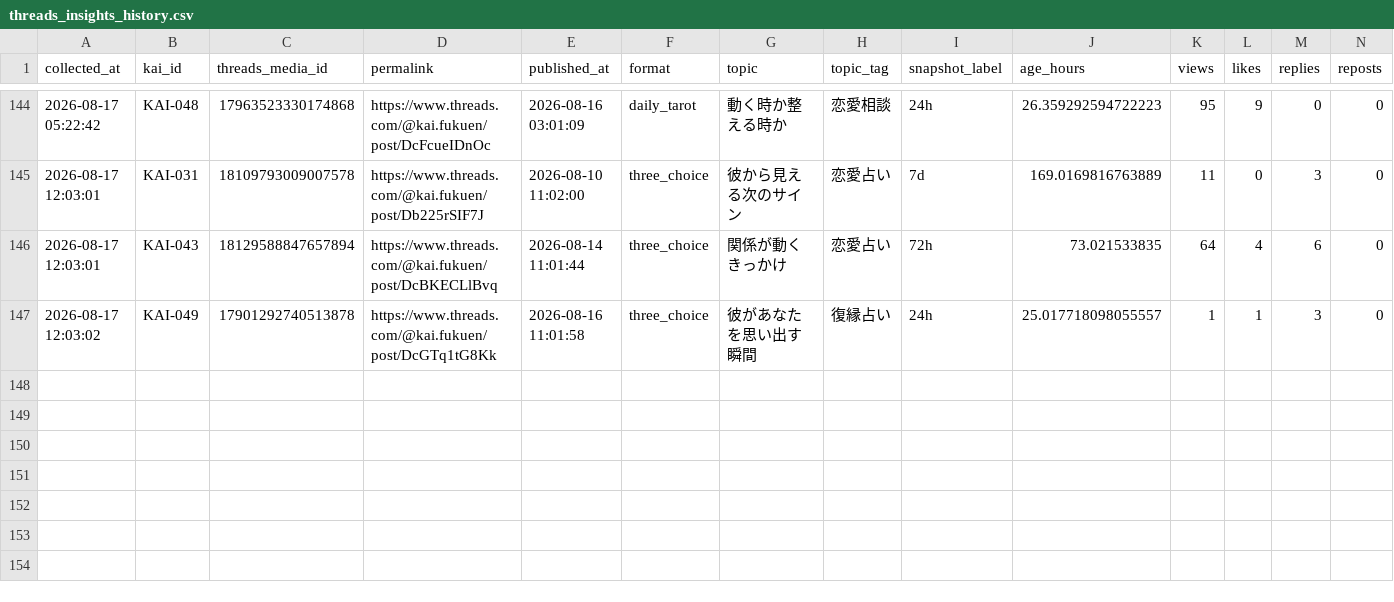
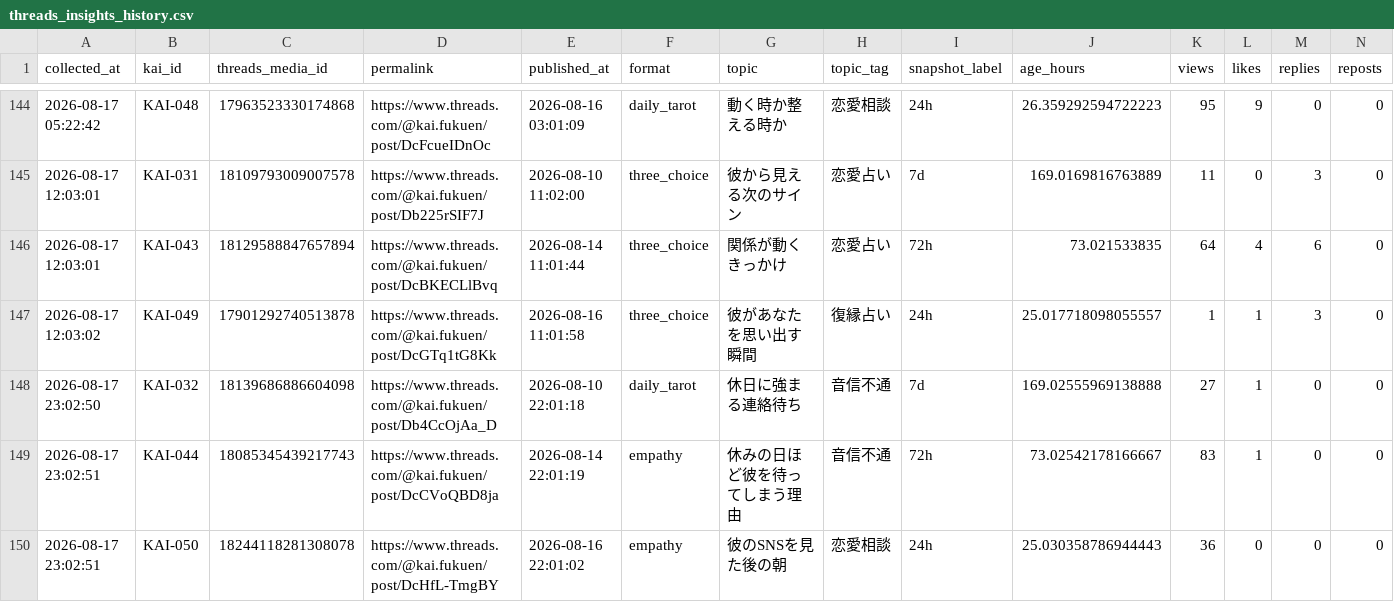
Before and after one commit to c2081540-commits/kai-threads-automation, a CSV file: data/insights/threads_insights_history.csv, drawn as a sheet; only a part is shown, gaps mark what is left out; rows hold the shown columns only; the diff names each change by its address in the sheet, - before the commit and + after, or states it on an @@ line.

```diff
--- a/data/insights/threads_insights_history.csv
+++ b/data/insights/threads_insights_history.csv
+row 148: 2026-08-17 23:02:50 | KAI-032 | 18139686886604098 | https://www.threads.com/@kai.fukuen/post/Db4CcOjAa_D | 2026-08-10 22:01:18 | daily_tarot | 休日に強まる連絡待ち | 音信不通 | 7d | 169.02555969138888 | 27 | 1 | 0 | 0
+row 149: 2026-08-17 23:02:51 | KAI-044 | 18085345439217743 | https://www.threads.com/@kai.fukuen/post/DcCVoQBD8ja | 2026-08-14 22:01:19 | empathy | 休みの日ほど彼を待ってしまう理由 | 音信不通 | 72h | 73.02542178166667 | 83 | 1 | 0 | 0
+row 150: 2026-08-17 23:02:51 | KAI-050 | 18244118281308078 | https://www.threads.com/@kai.fukuen/post/DcHfL-TmgBY | 2026-08-16 22:01:02 | empathy | 彼のSNSを見た後の朝 | 恋愛相談 | 24h | 25.030358786944443 | 36 | 0 | 0 | 0
```
Also changed, not shown: data/post_history.csv, 2 other files.
